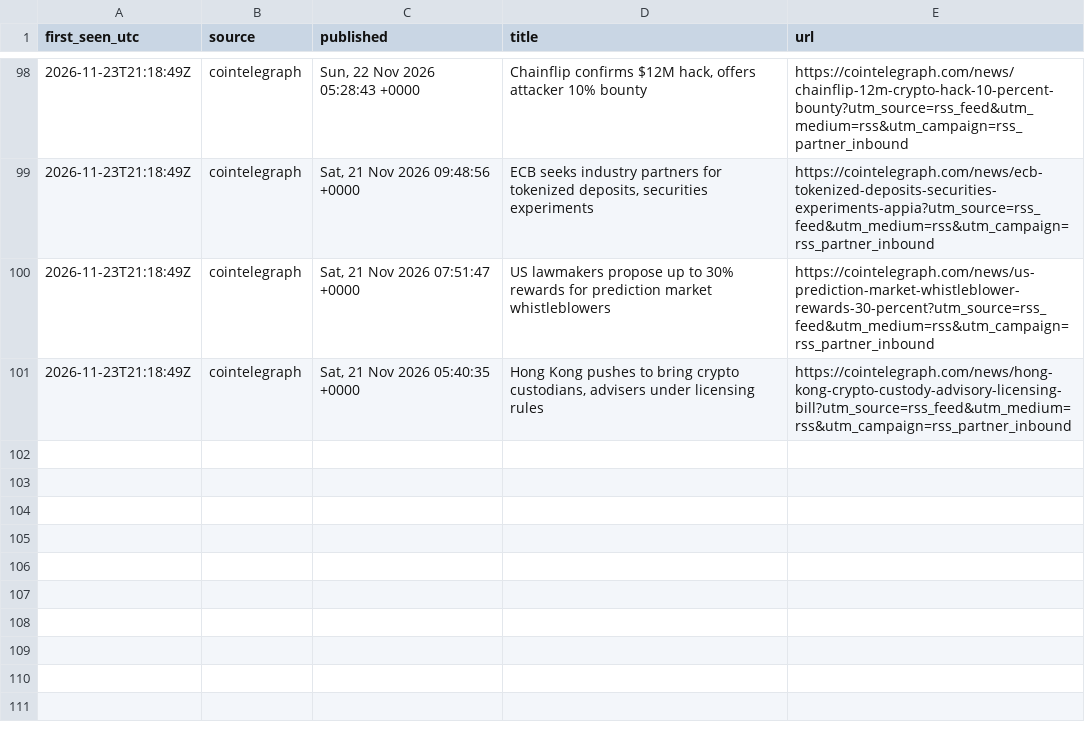
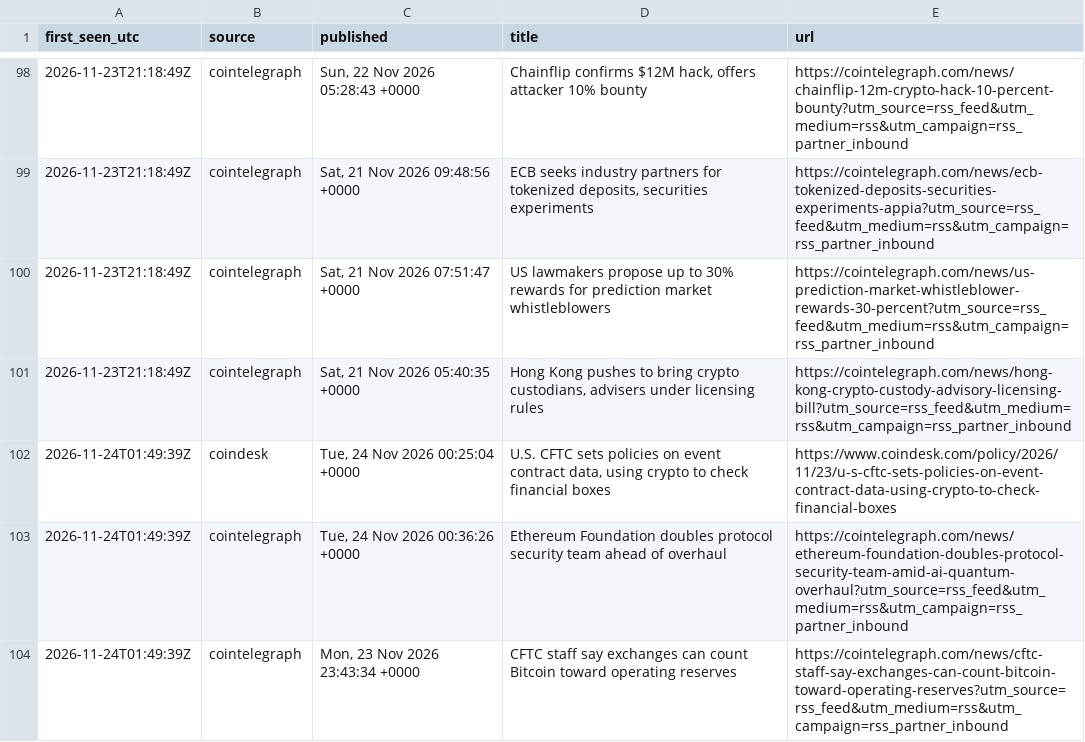
Before and after one commit to JonHagwood/crypto-data, a CSV file: data/news.csv, drawn as a sheet; only a part is shown, gaps mark what is left out.

```diff
--- a/data/news.csv
+++ b/data/news.csv
@@ -101 +101,4 @@ first_seen_utc,source,published,title,url
 2026-11-23T21:18:49Z,cointelegraph,"Sat, 21 Nov 2026 05:40:35 +0000","Hong Kong pushes to bring crypto custodians, advisers under licensing rules",https://cointelegraph.com/news/hong-kong-crypto-custody-advisory-licensing-bill?utm_source=rss_feed&utm_medium=rss&utm_campaign=rss_partner_inbound
+2026-11-24T01:49:39Z,coindesk,"Tue, 24 Nov 2026 00:25:04 +0000","U.S. CFTC sets policies on event contract data, using crypto to check financial boxes",https://www.coindesk.com/policy/2026/11/23/u-s-cftc-sets-policies-on-event-contract-data-using-crypto-to-check-financial-boxes
+2026-11-24T01:49:39Z,cointelegraph,"Tue, 24 Nov 2026 00:36:26 +0000",Ethereum Foundation doubles protocol security team ahead of overhaul,https://cointelegraph.com/news/ethereum-foundation-doubles-protocol-security-team-amid-ai-quantum-overhaul?utm_source=rss_feed&utm_medium=rss&utm_campaign=rss_partner_inbound
+2026-11-24T01:49:39Z,cointelegraph,"Mon, 23 Nov 2026 23:43:34 +0000",CFTC staff say exchanges can count Bitcoin toward operating reserves,https://cointelegraph.com/news/cftc-staff-say-exchanges-can-count-bitcoin-toward-operating-reserves?utm_source=rss_feed&utm_medium=rss&utm_campaign=rss_partner_inbound
```
Also changed, not shown: data/deribit_btc.csv, data/okx_derivatives.csv, 6 other files.
